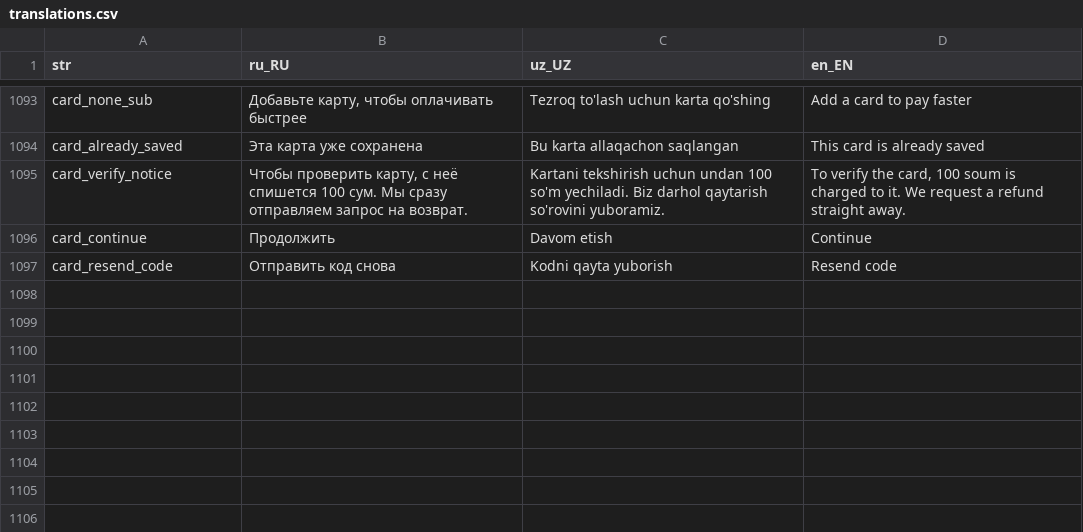
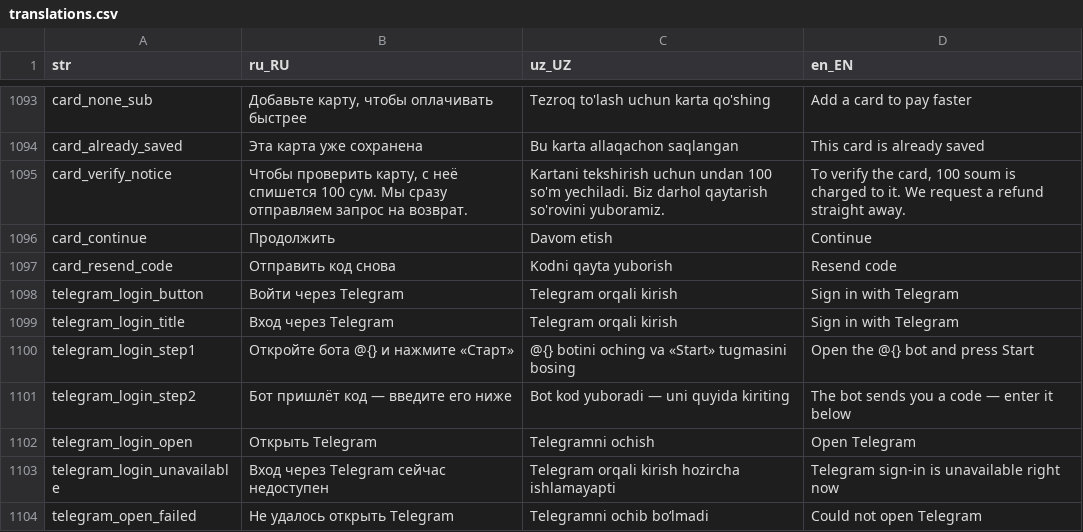
Before and after one commit to LUMI-PASS/lumi-mobile-app, a CSV file: assets/localization/translations.csv, drawn as a sheet; only a part is shown, gaps mark what is left out.

```diff
--- a/assets/localization/translations.csv
+++ b/assets/localization/translations.csv
@@ -1097 +1097,8 @@ card_continue,Продолжить,Davom etish,Continue
 card_resend_code,Отправить код снова,Kodni qayta yuborish,Resend code
+telegram_login_button,Войти через Telegram,Telegram orqali kirish,Sign in with Telegram
+telegram_login_title,Вход через Telegram,Telegram orqali kirish,Sign in with Telegram
+telegram_login_step1,"Откройте бота @{} и нажмите «Старт»","@{} botini oching va «Start» tugmasini bosing","Open the @{} bot and press Start"
+telegram_login_step2,Бот пришлёт код — введите его ниже,Bot kod yuboradi — uni quyida kiriting,The bot sends you a code — enter it below
+telegram_login_open,Открыть Telegram,Telegramni ochish,Open Telegram
+telegram_login_unavailable,Вход через Telegram сейчас недоступен,Telegram orqali kirish hozircha ishlamayapti,Telegram sign-in is unavailable right now
+telegram_open_failed,Не удалось открыть Telegram,Telegramni ochib bo‘lmadi,Could not open Telegram
```
Also changed, not shown: 15 other files.
